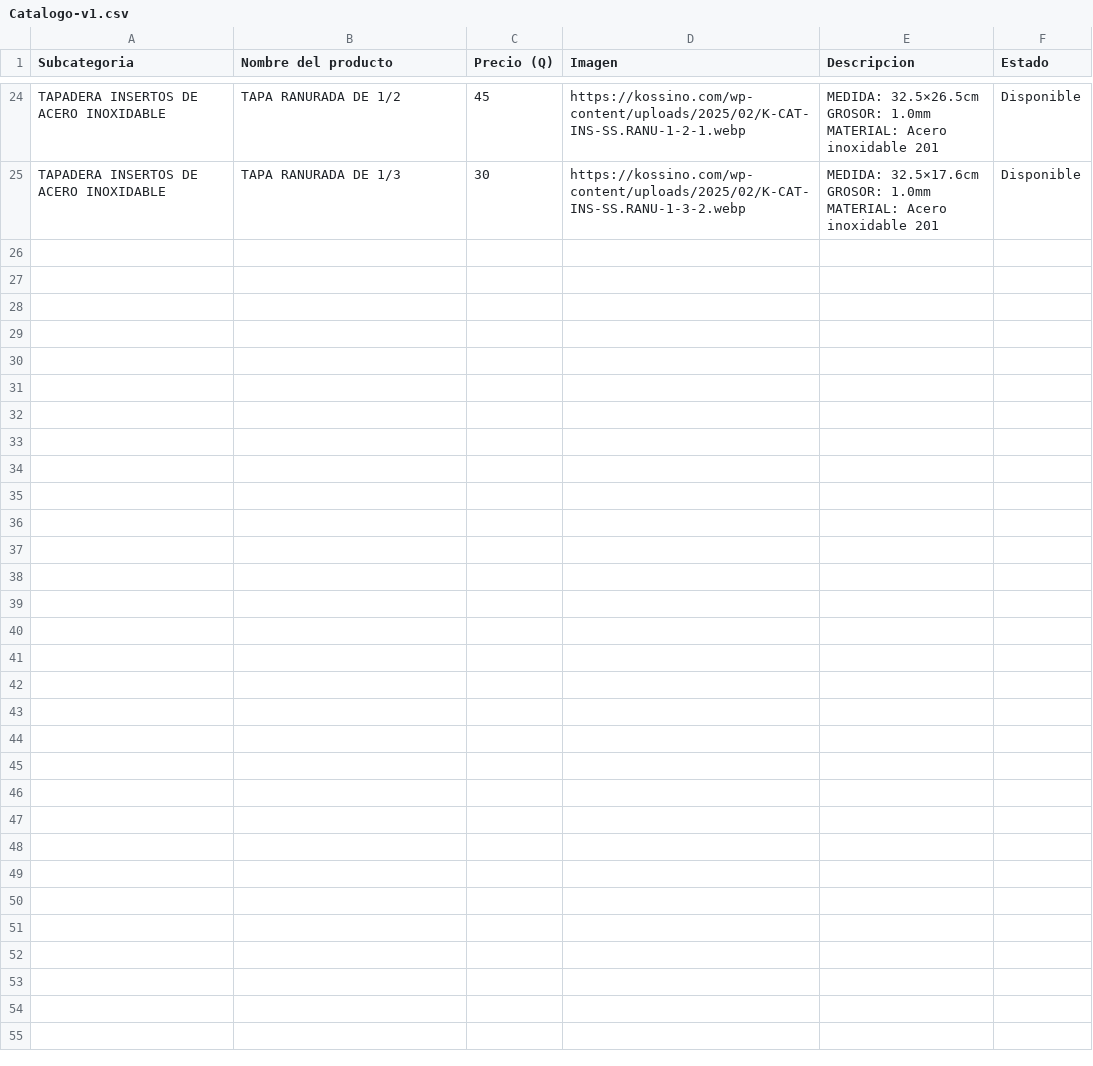
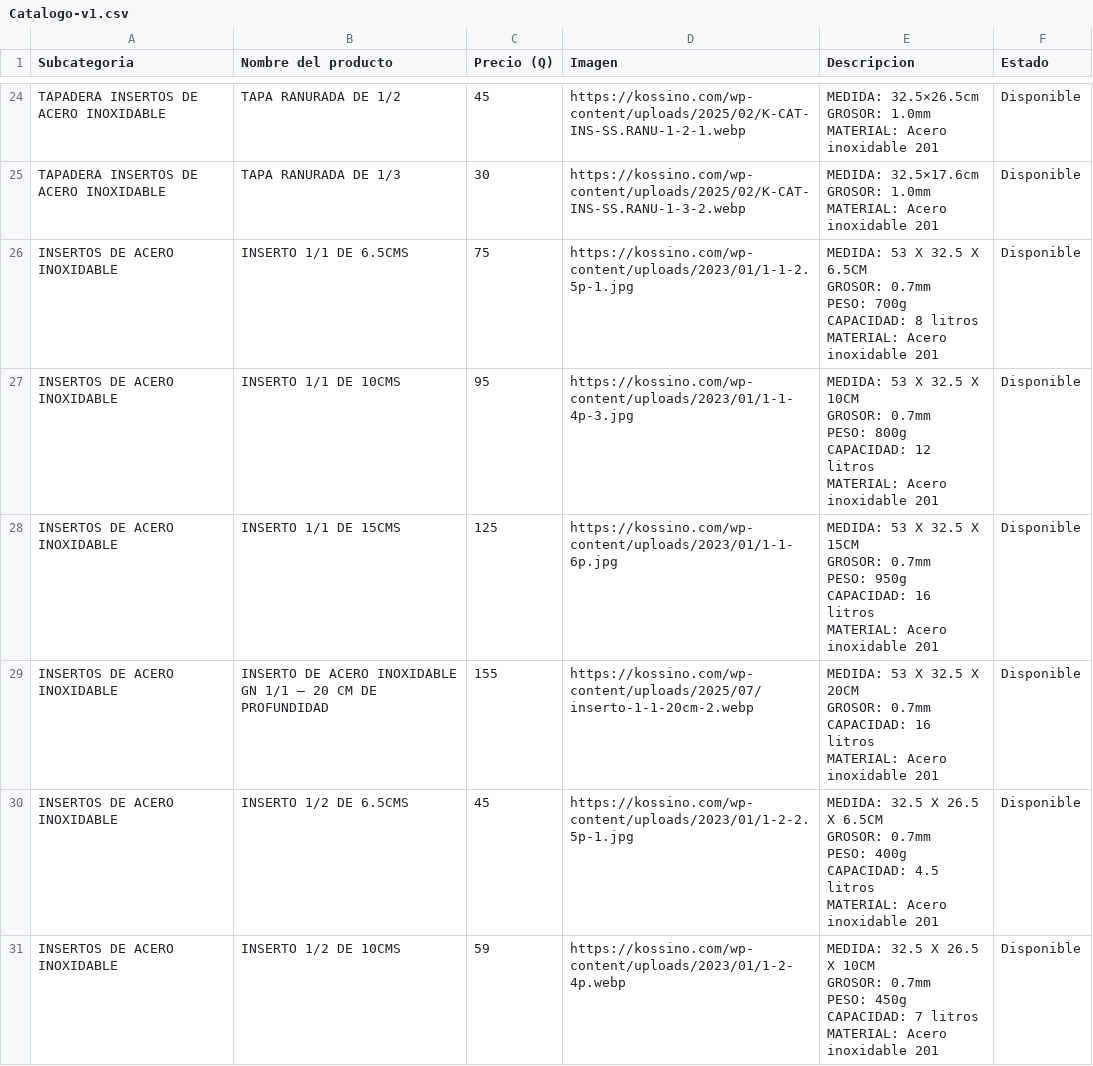
Before and after one commit to vmef1980/puzzle-solutions-catalogo, a CSV file: Catalogo-v1.csv, drawn as a sheet; only a part is shown, gaps mark what is left out; ↵ is a line break in a cell; the diff covers the shown part only; the diff names each change by its address in the sheet, - before the commit and + after, or states it on an @@ line.

Commit message:
Add files via upload

```diff
--- a/Catalogo-v1.csv
+++ b/Catalogo-v1.csv
+row 26: INSERTOS DE ACERO INOXIDABLE | INSERTO 1/1 DE 6.5CMS | 75 | https://kossino.com/wp-content/uploads/2023/01/1-1-2.5p-1.jpg | MEDIDA: 53 X 32.5 X 6.5CM ↵ GROSOR: 0.7mm ↵ PESO: 700g ↵ CAPACIDAD: 8 litros ↵ MATERIAL: Acero inoxidable 201 | Disponible
+row 27: INSERTOS DE ACERO INOXIDABLE | INSERTO 1/1 DE 10CMS | 95 | https://kossino.com/wp-content/uploads/2023/01/1-1-4p-3.jpg | MEDIDA: 53 X 32.5 X 10CM ↵ GROSOR: 0.7mm ↵ PESO: 800g ↵ CAPACIDAD: 12 litros ↵ MATERIAL: Acero inoxidable 201 | Disponible
+row 28: INSERTOS DE ACERO INOXIDABLE | INSERTO 1/1 DE 15CMS | 125 | https://kossino.com/wp-content/uploads/2023/01/1-1-6p.jpg | MEDIDA: 53 X 32.5 X 15CM ↵ GROSOR: 0.7mm ↵ PESO: 950g ↵ CAPACIDAD: 16 litros ↵ MATERIAL: Acero inoxidable 201 | Disponible
+row 29: INSERTOS DE ACERO INOXIDABLE | INSERTO DE ACERO INOXIDABLE GN 1/1 – 20 CM DE PROFUNDIDAD | 155 | https://kossino.com/wp-content/uploads/2025/07/inserto-1-1-20cm-2.webp | MEDIDA: 53 X 32.5 X 20CM ↵ GROSOR: 0.7mm ↵ CAPACIDAD: 16 litros ↵ MATERIAL: Acero inoxidable 201 | Disponible
+row 30: INSERTOS DE ACERO INOXIDABLE | INSERTO 1/2 DE 6.5CMS | 45 | https://kossino.com/wp-content/uploads/2023/01/1-2-2.5p-1.jpg | MEDIDA: 32.5 X 26.5 X 6.5CM ↵ GROSOR: 0.7mm ↵ PESO: 400g ↵ CAPACIDAD: 4.5 litros ↵ MATERIAL: Acero inoxidable 201 | Disponible
+row 31: INSERTOS DE ACERO INOXIDABLE | INSERTO 1/2 DE 10CMS | 59 | https://kossino.com/wp-content/uploads/2023/01/1-2-4p.webp | MEDIDA: 32.5 X 26.5 X 10CM ↵ GROSOR: 0.7mm ↵ PESO: 450g ↵ CAPACIDAD: 7 litros ↵ MATERIAL: Acero inoxidable 201 | Disponible
```
Also changed, not shown: 6 added rows elsewhere in this file.
